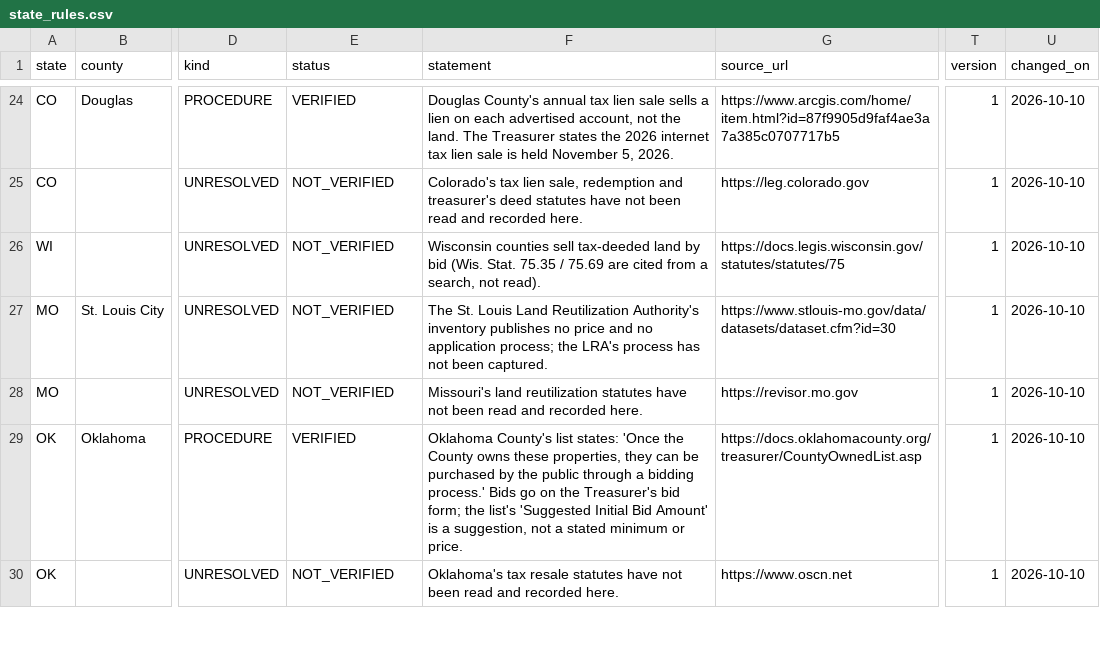
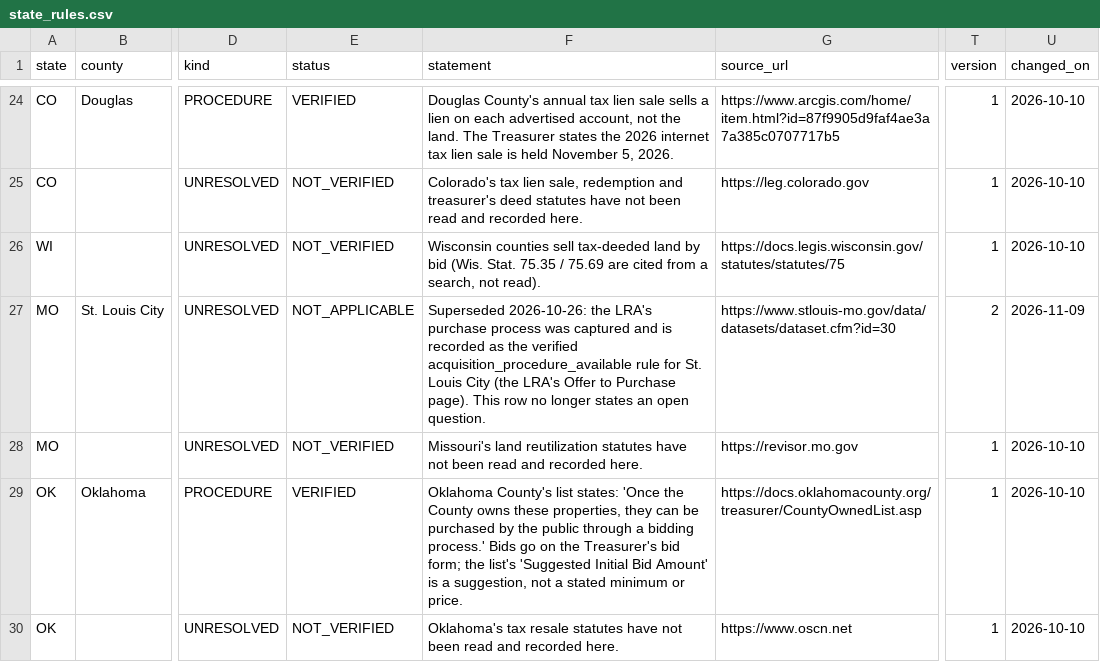
Before and after one commit to rodzmodzllc-max/taxdeed-scraper, a CSV file: data/state_rules.csv, drawn as a sheet; only a part is shown, gaps mark what is left out; the diff names each change by its address in the sheet, - before the commit and + after, or states it on an @@ line.

```diff
--- a/data/state_rules.csv
+++ b/data/state_rules.csv
-E27 (status): NOT_VERIFIED
+E27 (status): NOT_APPLICABLE
-F27 (statement): The St. Louis Land Reutilization Authority's inventory publishes no price and no application process; the LRA's process has not been captured.
+F27 (statement): Superseded 2026-10-26: the LRA's purchase process was captured and is recorded as the verified acquisition_procedure_available rule for St. Louis City (the LRA's Offer to Purchase page). This row no longer states an open question.
-T27 (version): 1
+T27 (version): 2
-U27 (changed_on): 2026-10-10
+U27 (changed_on): 2026-11-09
```
Also changed, not shown: data/acquisition_evidence_outcomes.csv, data/state_ledgers.csv, 14 other files.
